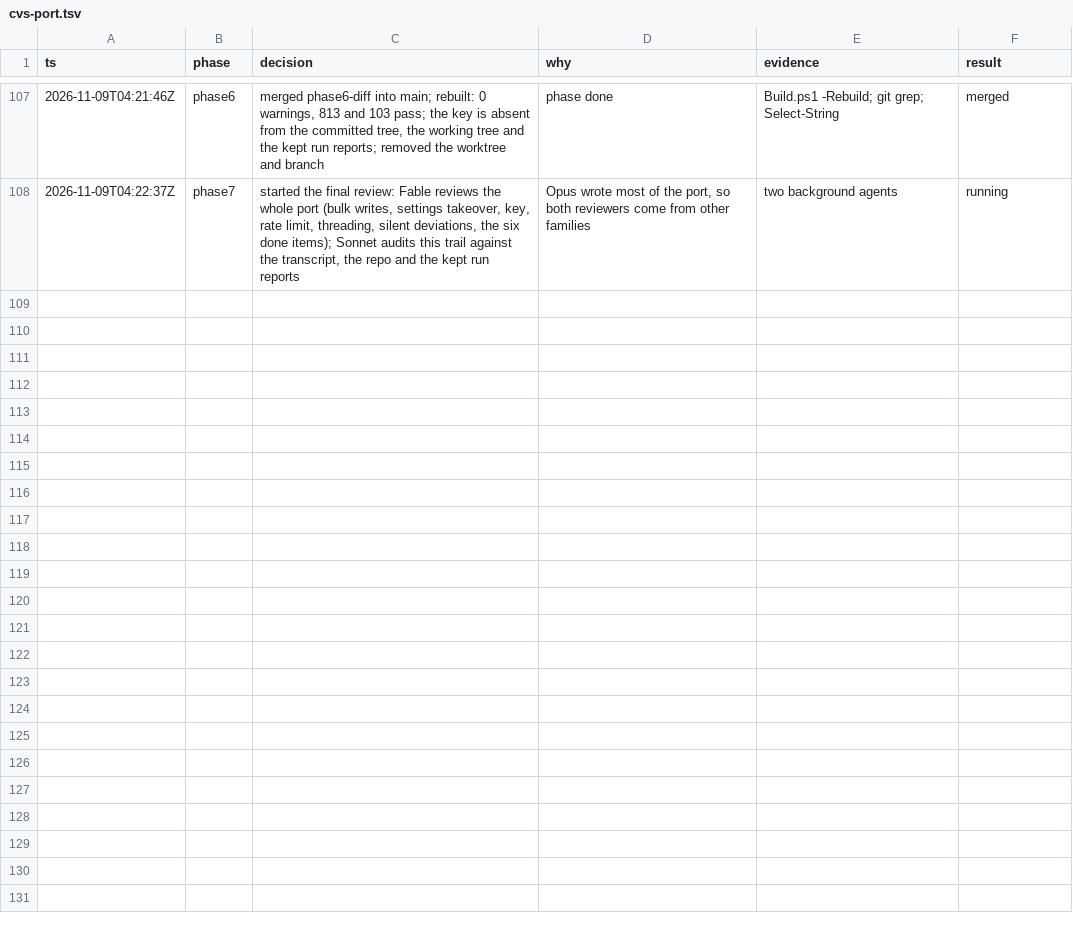
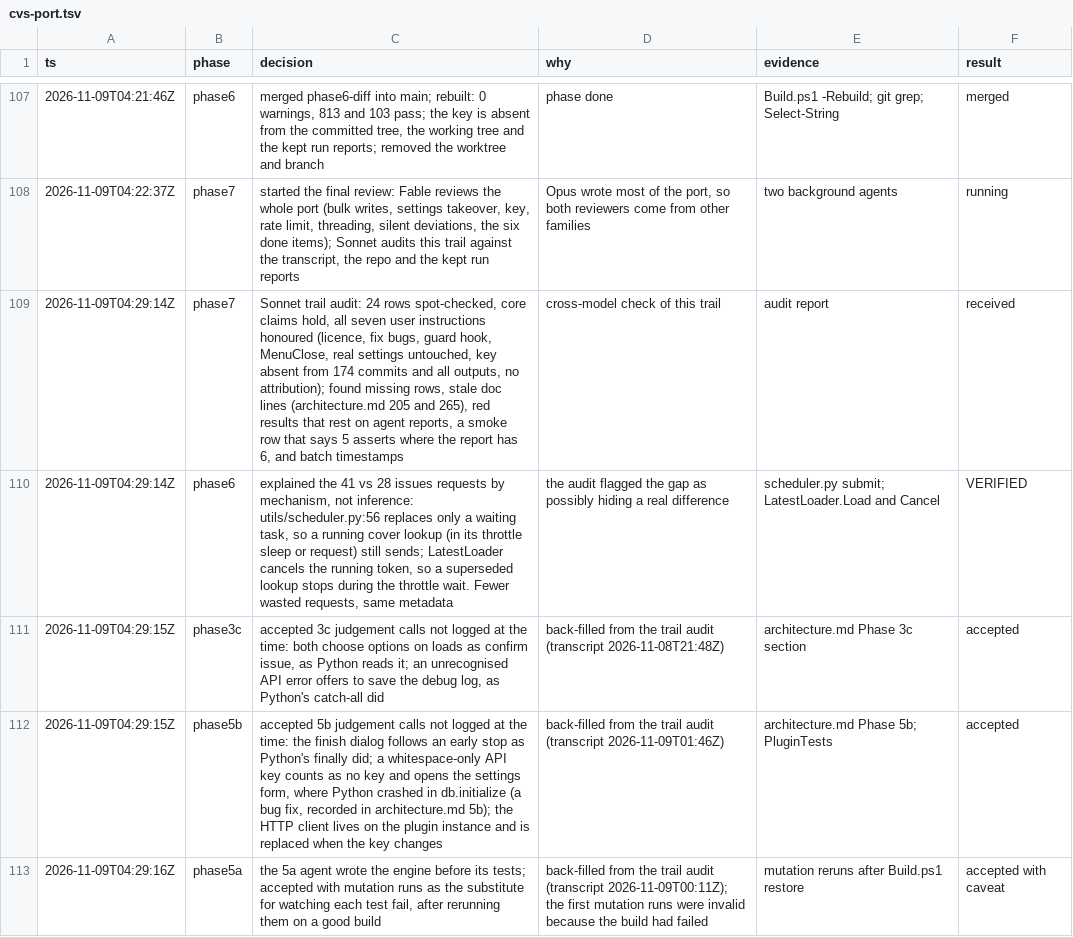
Before and after one commit to WizardsAreNeverLate/ComicApiPluginForComicRack, a TSV file: .audit/cvs-port.tsv, drawn as a sheet; only a part is shown, gaps mark what is left out; the diff covers the shown part only; the diff names each change by its address in the sheet, - before the commit and + after, or states it on an @@ line.

Commit message:
audit: back-fill decisions and corrections from the trail audit

```diff
--- a/.audit/cvs-port.tsv
+++ b/.audit/cvs-port.tsv
+row 109: 2026-11-09T04:29:14Z | phase7 | Sonnet trail audit: 24 rows spot-checked, core claims hold, all seven user instructions honoured (licence, fix bugs, guard hook, MenuClose, real settings untouched, key absent from 174 commits and all outputs, no attribution); found missing rows, stale doc lines (architecture.md 205 and 265), red results that rest on agent reports, a smoke row that says 5 asserts where the report has 6, and batch timestamps | cross-model check of this trail | audit report | received
+row 110: 2026-11-09T04:29:14Z | phase6 | explained the 41 vs 28 issues requests by mechanism, not inference: utils/scheduler.py:56 replaces only a waiting task, so a running cover lookup (in its throttle sleep or request) still sends; LatestLoader cancels the running token, so a superseded lookup stops during the throttle wait. Fewer wasted requests, same metadata | the audit flagged the gap as possibly hiding a real difference | scheduler.py submit; LatestLoader.Load and Cancel | VERIFIED
+row 111: 2026-11-09T04:29:15Z | phase3c | accepted 3c judgement calls not logged at the time: both choose options on loads as confirm issue, as Python reads it; an unrecognised API error offers to save the debug log, as Python's catch-all did | back-filled from the trail audit (transcript 2026-11-08T21:48Z) | architecture.md Phase 3c section | accepted
+row 112: 2026-11-09T04:29:15Z | phase5b | accepted 5b judgement calls not logged at the time: the finish dialog follows an early stop as Python's finally did; a whitespace-only API key counts as no key and opens the settings form, where Python crashed in db.initialize (a bug fix, recorded in architecture.md 5b); the HTTP client lives on the plugin instance and is replaced when the key changes | back-filled from the trail audit (transcript 2026-11-09T01:46Z) | architecture.md Phase 5b; PluginTests | accepted
+row 113: 2026-11-09T04:29:16Z | phase5a | the 5a agent wrote the engine before its tests; accepted with mutation runs as the substitute for watching each test fail, after rerunning them on a good build | back-filled from the trail audit (transcript 2026-11-09T00:11Z); the first mutation runs were invalid because the build had failed | mutation reruns after Build.ps1 restore | accepted with caveat
```
Also changed, not shown: 4 added rows elsewhere in this file.
